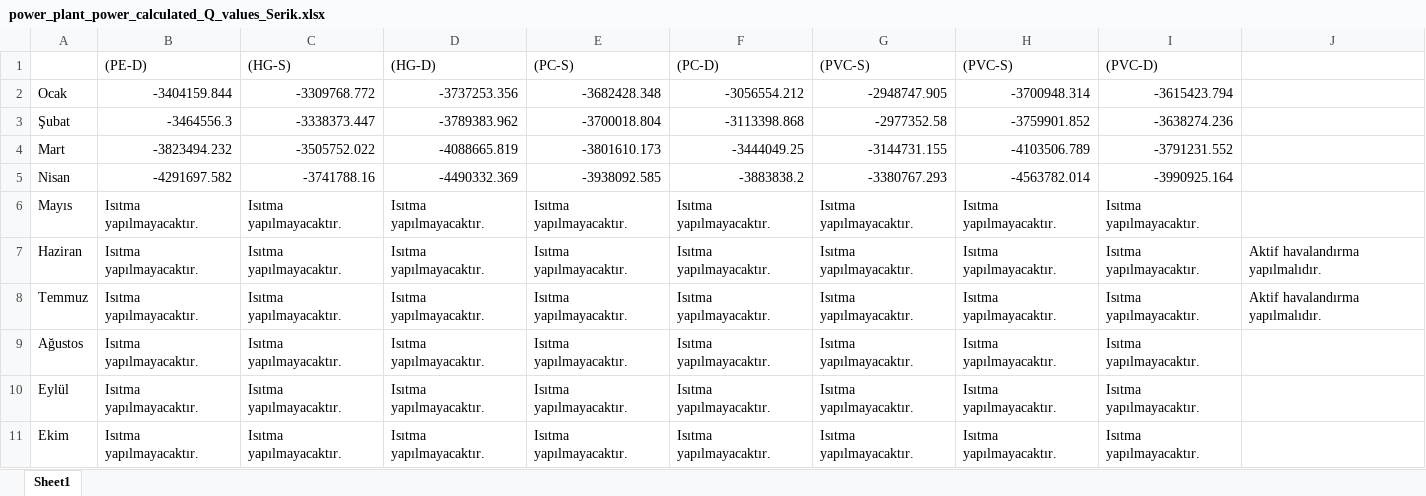
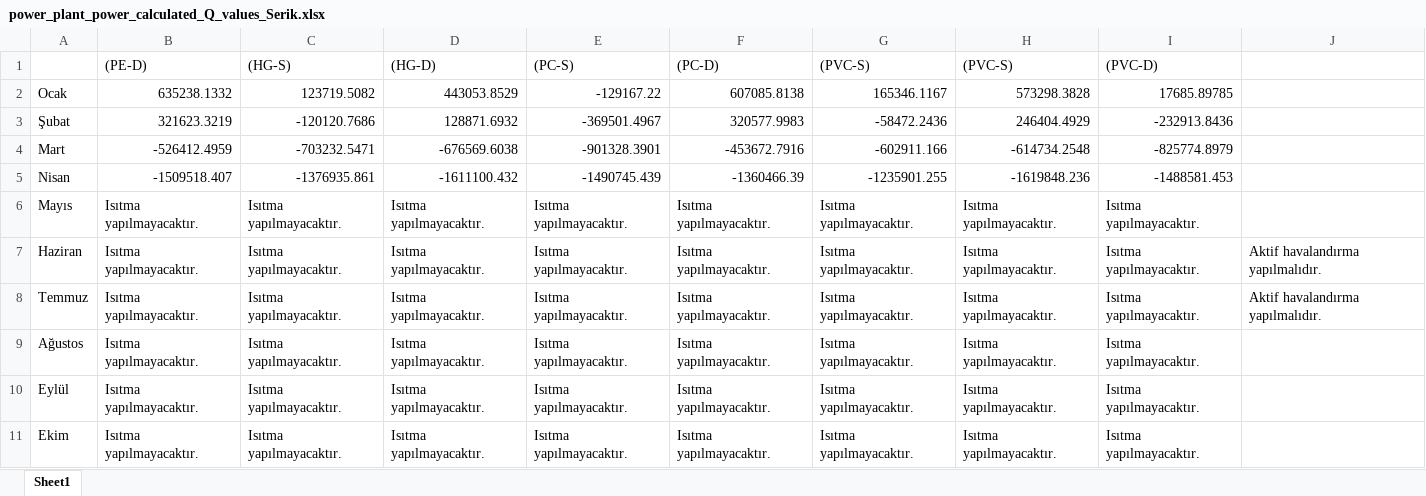
Before and after one commit to IANCAL-MECH/Depot, an Excel workbook: power_plant_power_calculated_Q_values_Serik.xlsx, sheet Sheet1, drawn as a sheet; only a part is shown; values as stored, in another font and other column widths than the file's, no borders; the diff covers the shown part only; the diff names each change by its address in the sheet, - before the commit and + after, or states it on an @@ line.

```diff
--- a/power_plant_power_calculated_Q_values_Serik.xlsx (sheet Sheet1)
+++ b/power_plant_power_calculated_Q_values_Serik.xlsx (sheet Sheet1)
-B2 ((PE-D)): -3404159.844
+B2 ((PE-D)): 635238.1332
-C2 ((HG-S)): -3309768.772
+C2 ((HG-S)): 123719.5082
-D2 ((HG-D)): -3737253.356
+D2 ((HG-D)): 443053.8529
-E2 ((PC-S)): -3682428.348
+E2 ((PC-S)): -129167.22
-F2 ((PC-D)): -3056554.212
+F2 ((PC-D)): 607085.8138
-G2 ((PVC-S)): -2948747.905
+G2 ((PVC-S)): 165346.1167
-H2 ((PVC-S)): -3700948.314
+H2 ((PVC-S)): 573298.3828
-I2 ((PVC-D)): -3615423.794
+I2 ((PVC-D)): 17685.89785
-B3 ((PE-D)): -3464556.3
+B3 ((PE-D)): 321623.3219
-C3 ((HG-S)): -3338373.447
+C3 ((HG-S)): -120120.7686
-D3 ((HG-D)): -3789383.962
+D3 ((HG-D)): 128871.6932
-E3 ((PC-S)): -3700018.804
+E3 ((PC-S)): -369501.4967
-F3 ((PC-D)): -3113398.868
+F3 ((PC-D)): 320577.9983
-G3 ((PVC-S)): -2977352.58
+G3 ((PVC-S)): -58472.2436
-H3 ((PVC-S)): -3759901.852
+H3 ((PVC-S)): 246404.4929
-I3 ((PVC-D)): -3638274.236
+I3 ((PVC-D)): -232913.8436
-B4 ((PE-D)): -3823494.232
+B4 ((PE-D)): -526412.4959
-C4 ((HG-S)): -3505752.022
+C4 ((HG-S)): -703232.5471
-D4 ((HG-D)): -4088665.819
+D4 ((HG-D)): -676569.6038
-E4 ((PC-S)): -3801610.173
+E4 ((PC-S)): -901328.3901
-F4 ((PC-D)): -3444049.25
+F4 ((PC-D)): -453672.7916
-G4 ((PVC-S)): -3144731.155
+G4 ((PVC-S)): -602911.166
-H4 ((PVC-S)): -4103506.789
+H4 ((PVC-S)): -614734.2548
-I4 ((PVC-D)): -3791231.552
+I4 ((PVC-D)): -825774.8979
-B5 ((PE-D)): -4291697.582
+B5 ((PE-D)): -1509518.407
-C5 ((HG-S)): -3741788.16
+C5 ((HG-S)): -1376935.861
-D5 ((HG-D)): -4490332.369
+D5 ((HG-D)): -1611100.432
-E5 ((PC-S)): -3938092.585
+E5 ((PC-S)): -1490745.439
-F5 ((PC-D)): -3883838.2
+F5 ((PC-D)): -1360466.39
-G5 ((PVC-S)): -3380767.293
+G5 ((PVC-S)): -1235901.255
-H5 ((PVC-S)): -4563782.014
+H5 ((PVC-S)): -1619848.236
-I5 ((PVC-D)): -3990925.164
+I5 ((PVC-D)): -1488581.453
```
Also changed, not shown: 16 edited cells elsewhere in this sheet, power_plant_power_calculated_Q_values_Antalya_Merkez.xlsx, power_plant_power_calculated_Q_values_Kaş.xlsx, 5 other files.
